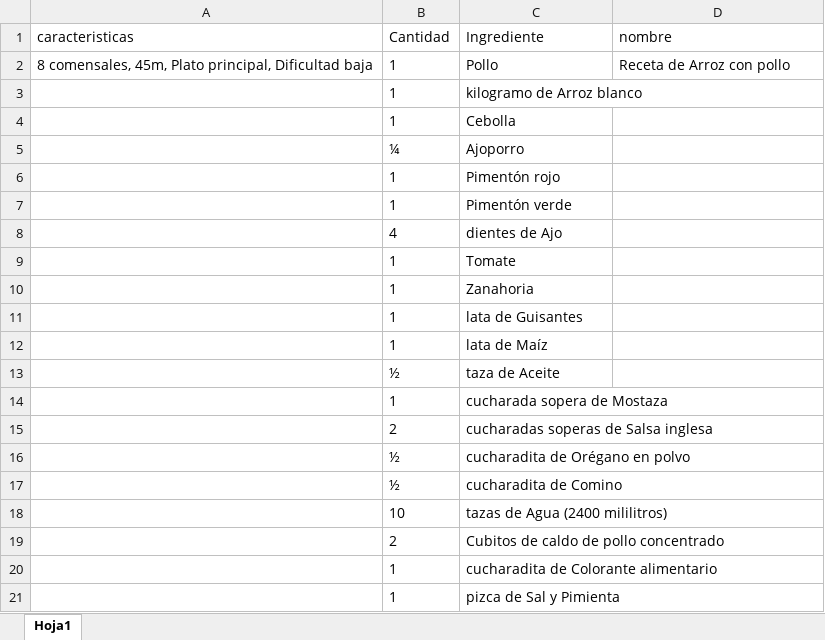
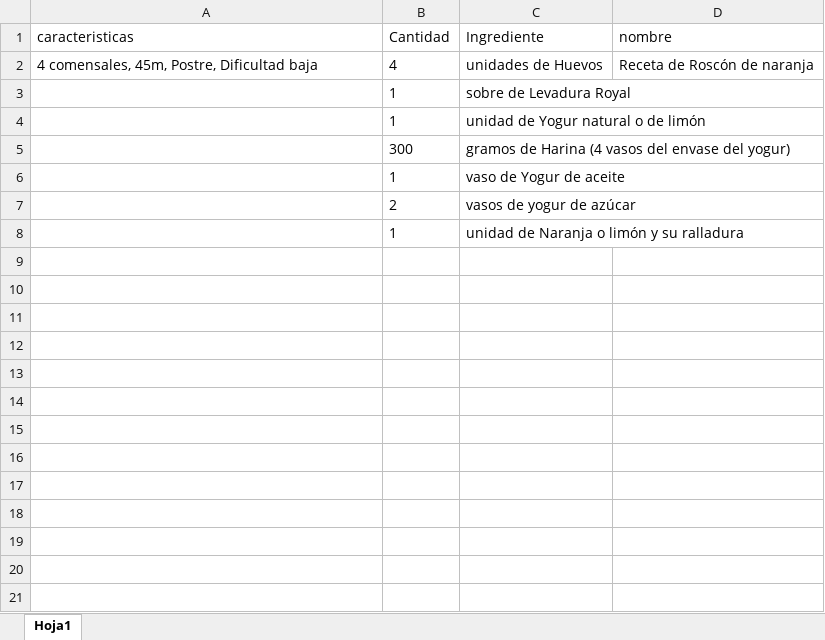
Before and after one commit to eliceoflmov72/EOI-RPA-Project, an Excel workbook: RPA-EOI/excel/Receta.xlsx, sheet Hoja1, drawn as a sheet; values as stored, in another font and other column widths than the file's, no borders; removed rows and columns are numbered as before the commit, all else as after; the diff names each change by its address in the sheet, - before the commit and + after, or states it on an @@ line.

```diff
--- a/RPA-EOI/excel/Receta.xlsx (sheet Hoja1)
+++ b/RPA-EOI/excel/Receta.xlsx (sheet Hoja1)
-row 2: 8 comensales, 45m, Plato principal, Dificultad baja | 1 | Pollo | Receta de Arroz con pollo
+row 2: 4 comensales, 45m, Postre, Dificultad baja | 4 | unidades de Huevos | Receta de Roscón de naranja
-C3 (Ingrediente): kilogramo de Arroz blanco
+C3 (Ingrediente): sobre de Levadura Royal
-row 4:  | 1 | Cebolla
-row 5:  | ¼ | Ajoporro
-row 6:  | 1 | Pimentón rojo
-row 7:  | 1 | Pimentón verde
-row 8:  | 4 | dientes de Ajo
-row 9:  | 1 | Tomate
-row 10:  | 1 | Zanahoria
-C4 (Ingrediente): lata de Guisantes
+C4 (Ingrediente): unidad de Yogur natural o de limón
-row 12:  | 1 | lata de Maíz
-row 13:  | ½ | taza de Aceite
+row 5:  | 300 | gramos de Harina (4 vasos del envase del yogur)
-C6 (Ingrediente): cucharada sopera de Mostaza
+C6 (Ingrediente): vaso de Yogur de aceite
-C7 (Ingrediente): cucharadas soperas de Salsa inglesa
+C7 (Ingrediente): vasos de yogur de azúcar
-row 16:  | ½ | cucharadita de Orégano en polvo
-row 17:  | ½ | cucharadita de Comino
-row 18:  | 10 | tazas de Agua (2400 mililitros)
-row 19:  | 2 | Cubitos de caldo de pollo concentrado
-C8 (Ingrediente): cucharadita de Colorante alimentario
+C8 (Ingrediente): unidad de Naranja o limón y su ralladura
-row 21:  | 1 | pizca de Sal y Pimienta
```
Also changed, not shown: 6 other files.
